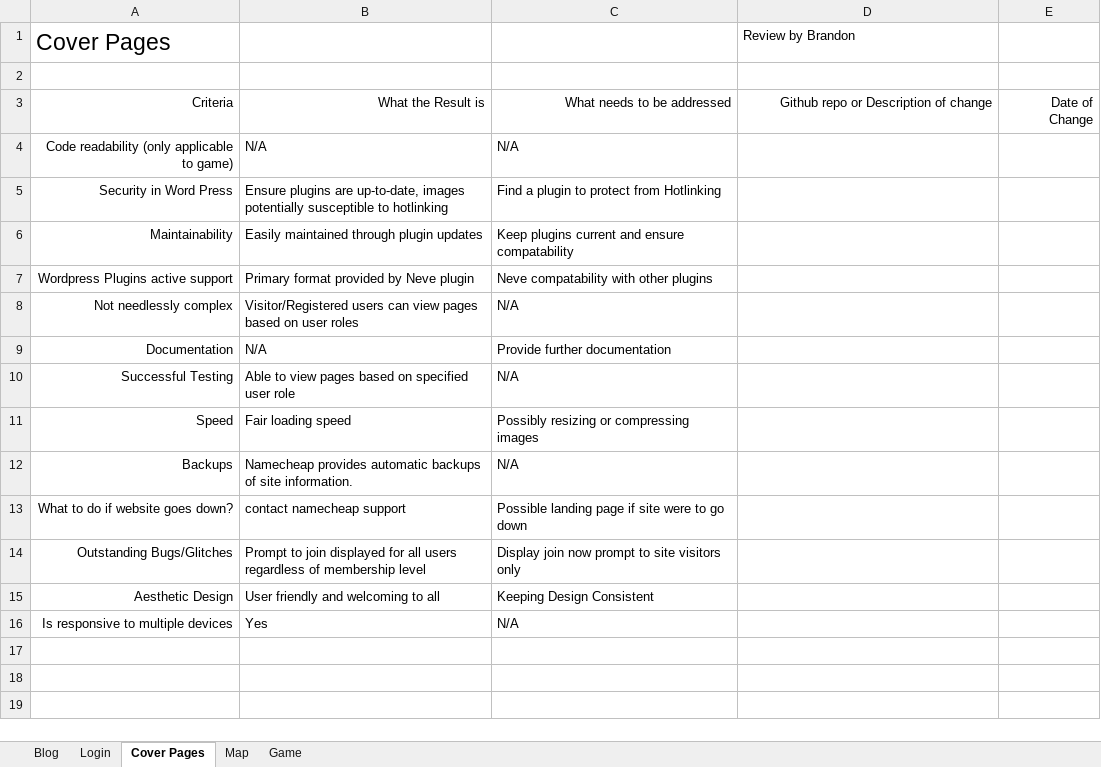
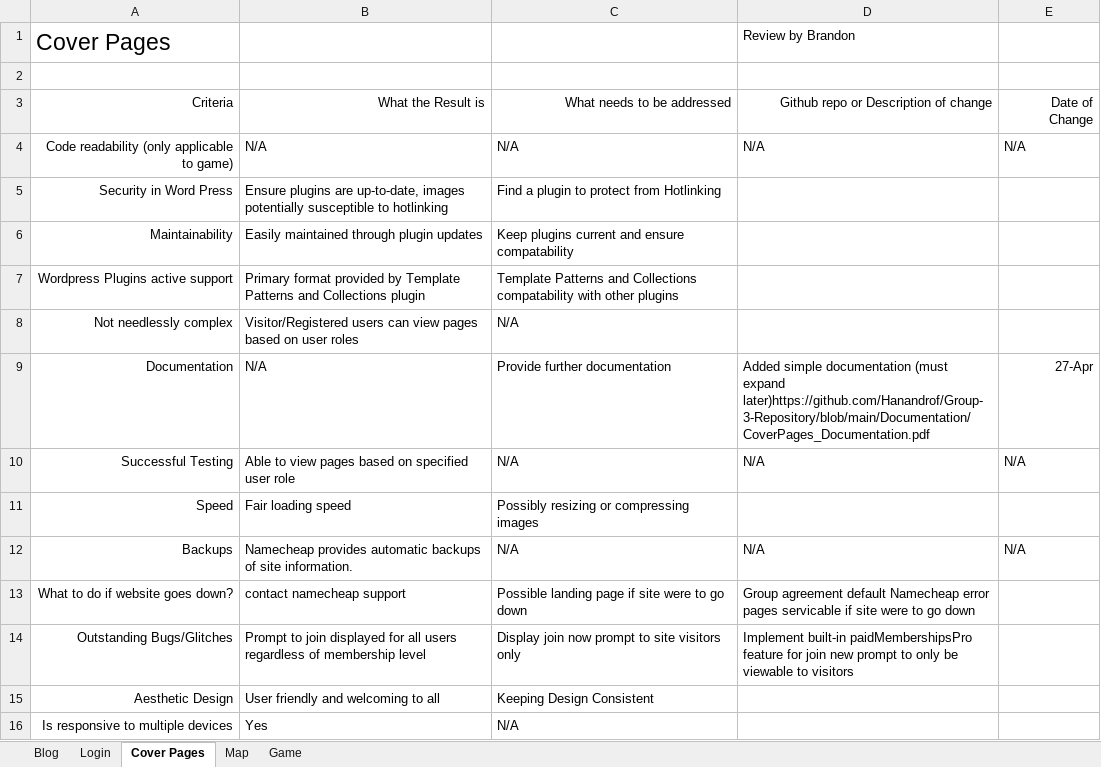
Before and after one commit to Hanandrof/Group-3-Repository, an Excel workbook: Deliverables/Code Review/Evaluation Results.xlsx, sheet Cover Pages, drawn as a sheet; values as stored, in another font and other column widths than the file's, no borders; the diff names each change by its address in the sheet, - before the commit and + after, or states it on an @@ line.

Commit message:
Eval results and Documentation

```diff
--- a/Deliverables/Code Review/Evaluation Results.xlsx (sheet Cover Pages)
+++ b/Deliverables/Code Review/Evaluation Results.xlsx (sheet Cover Pages)
-D4: (empty)
+D4: N/A
-E4: (empty)
+E4: N/A
-B7: …provided by Neve plugin
+B7: …provided by Template Patterns and Collections plugin
-C7: Neve compatability with…
+C7: Template Patterns and Collections compatability with…
-D9: (empty)
+D9: Added simple documentation (must expand later)https://github.com/Hanandrof/Group-3-Repository/blob/main/Documentation/CoverPages_Documentation.pdf
-E9: (empty)
+E9: 27-Apr
-D10: (empty)
+D10: N/A
-E10: (empty)
+E10: N/A
-D12: (empty)
+D12: N/A
-E12: (empty)
+E12: N/A
-D13: (empty)
+D13: Group agreement default Namecheap error pages servicable if site were to go down
-D14: (empty)
+D14: Implement built-in paidMembershipsPro feature for join new prompt to only be viewable to visitors
```
Also changed, not shown: Deliverables/Code Review/Evaluation.xlsx, 1 other file.
